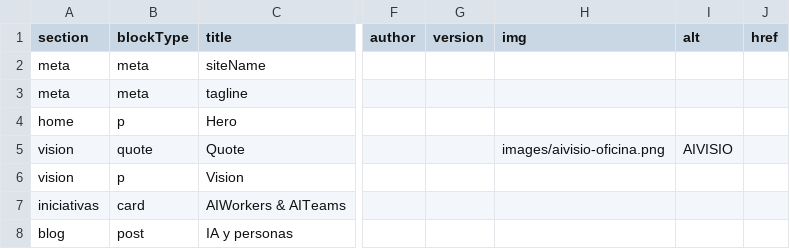
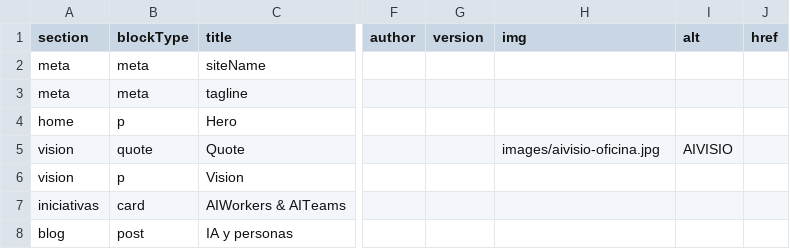
Before and after one commit to aievolutio-com/aievolutio.com, a CSV file: content/sync.example.csv, drawn as a sheet; only a part is shown, gaps mark what is left out; the diff names each change by its address in the sheet, - before the commit and + after, or states it on an @@ line.

Commit message:
fix: stabilize quality checks and content automation

```diff
--- a/content/sync.example.csv
+++ b/content/sync.example.csv
-H5 (img): images/aivisio-oficina.png
+H5 (img): images/aivisio-oficina.jpg
```
Also changed, not shown: 20 other files.
